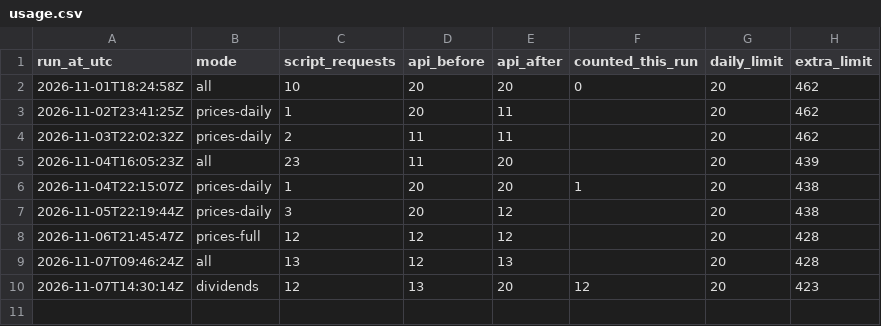
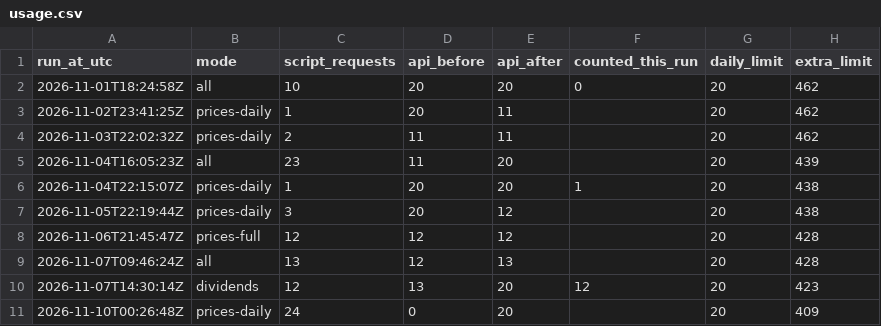
Before and after one commit to havardberget/papirportefolje-data, a CSV file: data/usage.csv, drawn as a sheet.

```diff
--- a/data/usage.csv
+++ b/data/usage.csv
@@ -10 +10,2 @@ run_at_utc,mode,script_requests,api_before,api_after,counted_this_run,daily_limi
 2026-11-07T14:30:14Z,dividends,12,13,20,12,20,423
+2026-11-10T00:26:48Z,prices-daily,24,0,20,,20,409
```
Also changed, not shown: data/prices.csv, 1 other file.
